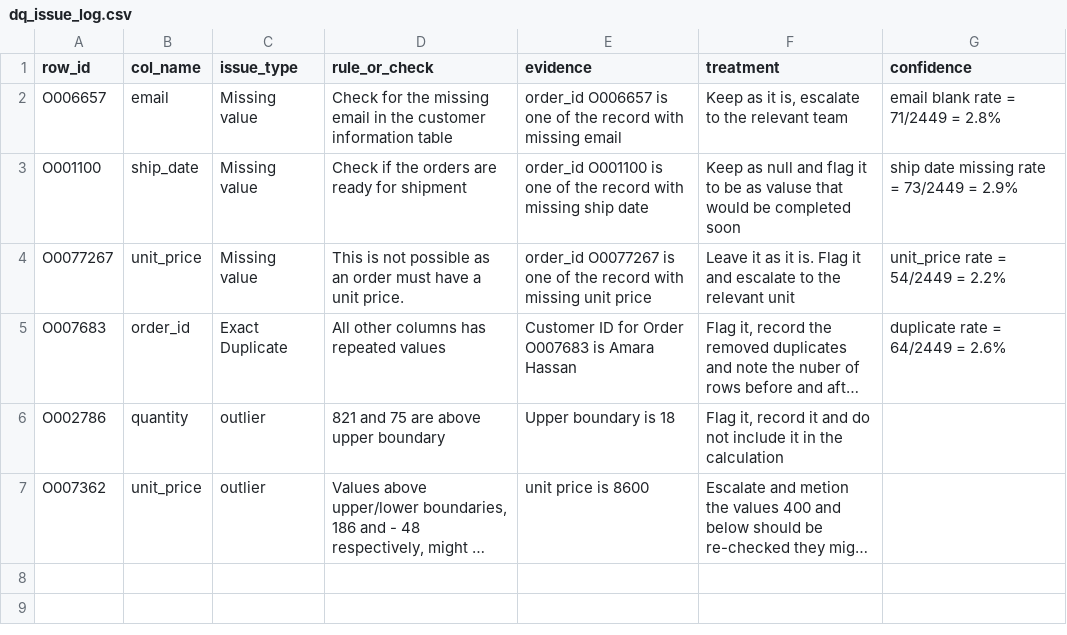
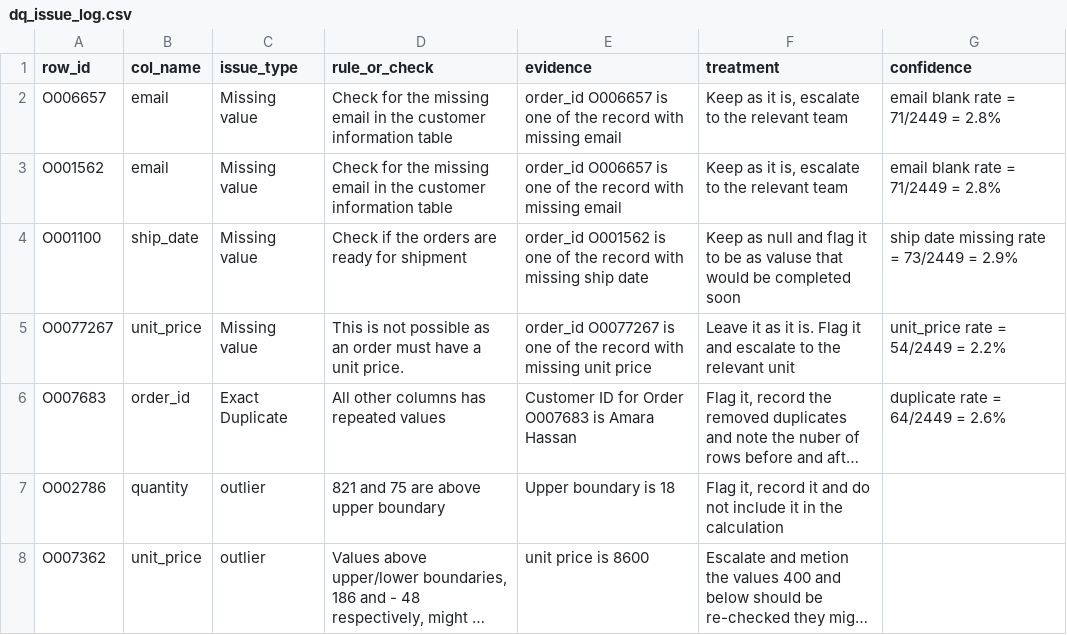
Before and after one commit to qode-clarity-cohorts/qode-clarity-data-analyst-cohort-001, a CSV file: hackathon/week-03/samuel/dq_issue_log.csv, drawn as a sheet; long unchanged cells end in ….

Commit message:
Adding the solution for week 3 hackathon

```diff
--- a/hackathon/week-03/samuel/dq_issue_log.csv
+++ b/hackathon/week-03/samuel/dq_issue_log.csv
@@ -2,3 +2,4 @@ row_id,col_name,issue_type,rule_or_check,evidence,treatment,confidence
 O006657,email,Missing value,Check for the missing email in the customer information table,order_id O006657 is one of the record with missing email,"Keep as it is, escalate to the relevant team",email blank rate = 71/2449 = 2.8%
-O001100,ship_date,Missing value,Check if the orders are ready for shipment,order_id O001100 is one of the record with missing ship date,Keep as null and flag it to be as valuse that would be completed soon,ship date missing rate = 73/2449 = 2.9%
+O001562,email,Missing value,Check for the missing email in the customer information table,order_id O006657 is one of the record with missing email,"Keep as it is, escalate to the relevant team",email blank rate = 71/2449 = 2.8%
+O001100,ship_date,Missing value,Check if the orders are ready for shipment,order_id O001562 is one of the record with missing ship date,Keep as null and flag it to be as valuse that would be completed soon,ship date missing rate = 73/2449 = 2.9%
 O0077267,unit_price,Missing value,This is not possible as an order must have a unit price.,order_id O0077267 is one of the record with missing unit price,Leave it as it is. Flag it and escalate to the relevant unit,unit_price rate = 54/2449 = 2.2%
```
